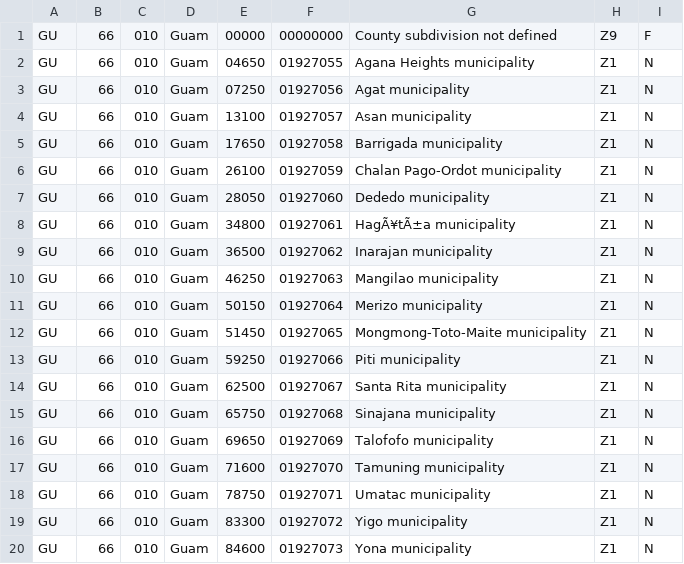
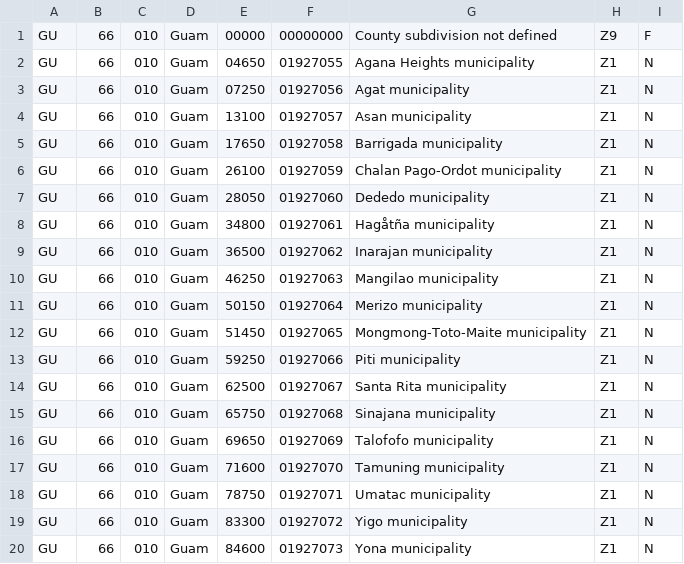
Before and after one commit to 3barroso/fips_lookup, a CSV file: lib/data/subdivision/GU.csv, drawn as a sheet.

```diff
--- a/lib/data/subdivision/GU.csv
+++ b/lib/data/subdivision/GU.csv
@@ -7,3 +7,3 @@ GU,66,010,Guam,26100,01927059,Chalan Pago-Ordot municipality,Z1,N
 GU,66,010,Guam,28050,01927060,Dededo municipality,Z1,N
-GU,66,010,Guam,34800,01927061,HagÃ¥tÃ±a municipality,Z1,N
+GU,66,010,Guam,34800,01927061,Hagåtña municipality,Z1,N
 GU,66,010,Guam,36500,01927062,Inarajan municipality,Z1,N
```
Also changed, not shown: lib/data/subdivision/AZ.csv, lib/data/subdivision/CO.csv, 3 other files.
